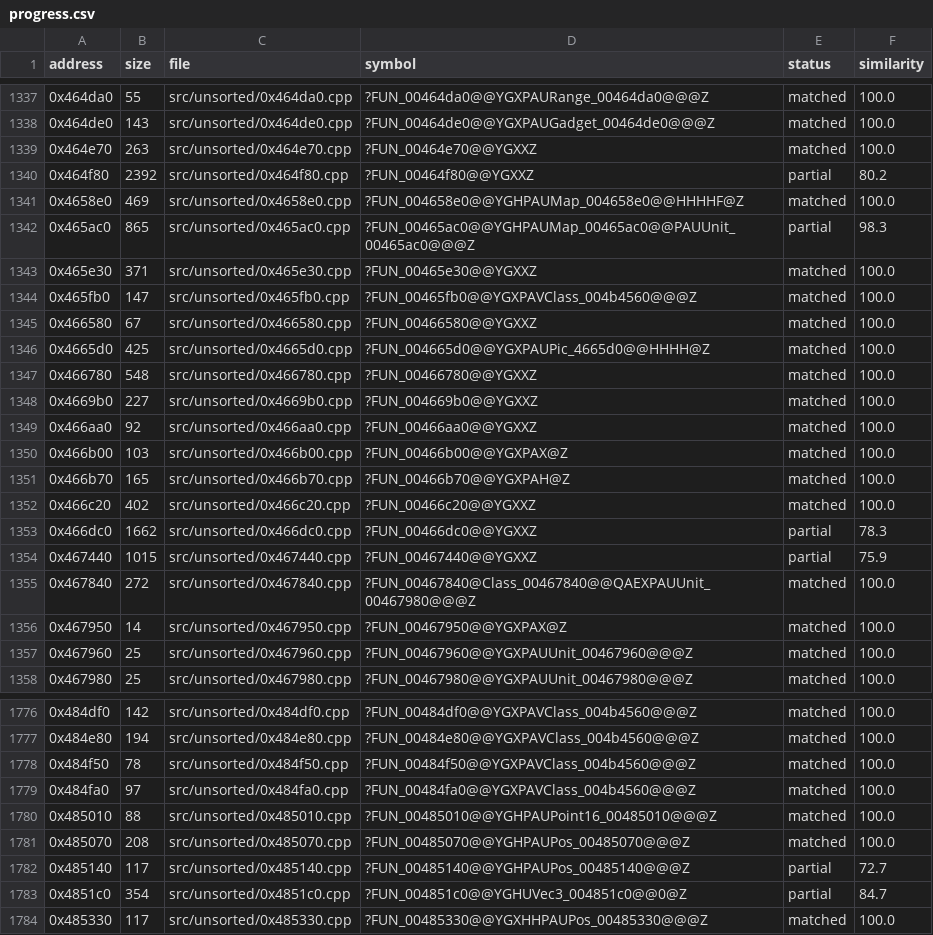
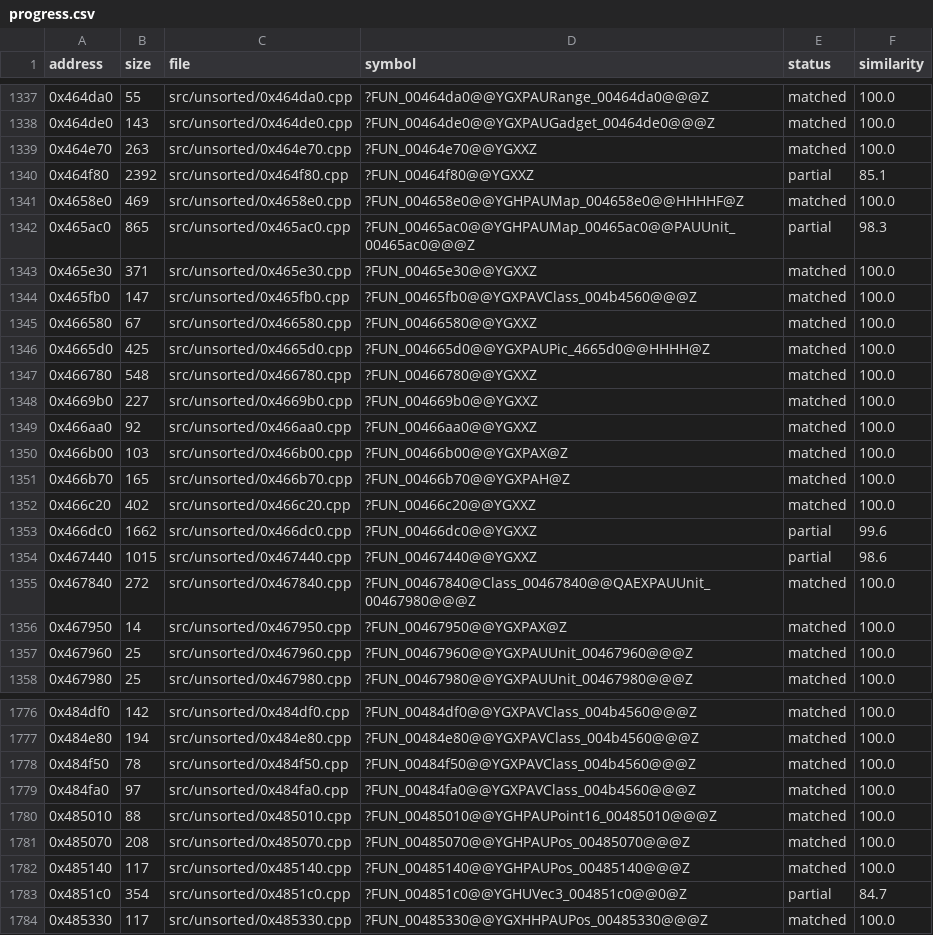
Before and after one commit to CubeB/byte-tactics, a CSV file: data/progress.csv, drawn as a sheet; only a part is shown, gaps mark what is left out.

```diff
--- a/data/progress.csv
+++ b/data/progress.csv
@@ -1339,3 +1339,3 @@ address,size,file,symbol,status,similarity
 0x464e70,263,src/unsorted/0x464e70.cpp,?FUN_00464e70@@YGXXZ,matched,100.0
-0x464f80,2392,src/unsorted/0x464f80.cpp,?FUN_00464f80@@YGXXZ,partial,80.2
+0x464f80,2392,src/unsorted/0x464f80.cpp,?FUN_00464f80@@YGXXZ,partial,85.1
 0x4658e0,469,src/unsorted/0x4658e0.cpp,?FUN_004658e0@@YGHPAUMap_004658e0@@HHHHF@Z,matched,100.0
@@ -1352,4 +1352,4 @@ address,size,file,symbol,status,similarity
 0x466c20,402,src/unsorted/0x466c20.cpp,?FUN_00466c20@@YGXXZ,matched,100.0
-0x466dc0,1662,src/unsorted/0x466dc0.cpp,?FUN_00466dc0@@YGXXZ,partial,78.3
-0x467440,1015,src/unsorted/0x467440.cpp,?FUN_00467440@@YGXXZ,partial,75.9
+0x466dc0,1662,src/unsorted/0x466dc0.cpp,?FUN_00466dc0@@YGXXZ,partial,99.6
+0x467440,1015,src/unsorted/0x467440.cpp,?FUN_00467440@@YGXXZ,partial,98.6
 0x467840,272,src/unsorted/0x467840.cpp,?FUN_00467840@Class_00467840@@QAEXPAUUnit_00467980@@@Z,matched,100.0
@@ -1781,3 +1781,3 @@ address,size,file,symbol,status,similarity
 0x485070,208,src/unsorted/0x485070.cpp,?FUN_00485070@@YGHPAUPos_00485070@@@Z,matched,100.0
-0x485140,117,src/unsorted/0x485140.cpp,?FUN_00485140@@YGHPAUPos_00485140@@@Z,partial,72.7
+0x485140,117,src/unsorted/0x485140.cpp,?FUN_00485140@@YGHPAUPos_00485140@@@Z,matched,100.0
 0x4851c0,354,src/unsorted/0x4851c0.cpp,?FUN_004851c0@@YGHUVec3_004851c0@@0@Z,partial,84.7
```
Also changed, not shown: data/attempts.csv, data/batches.csv, 2 other files.
